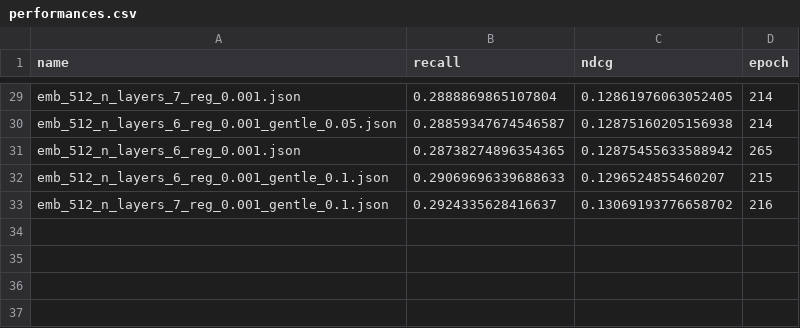
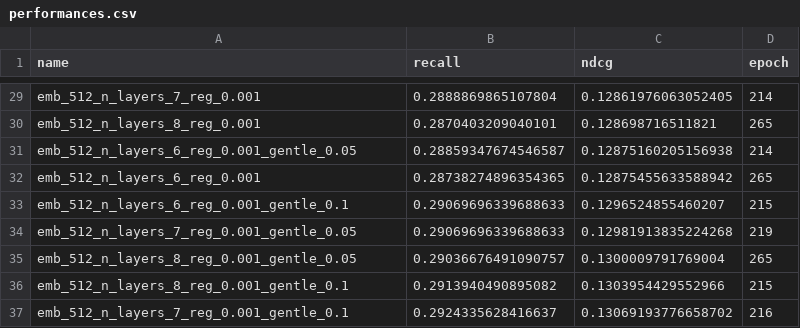
Before and after one commit to Ferretelic/GoogleMapsRecommender, a CSV file: results/Japanese/performances.csv, drawn as a sheet; only a part is shown, gaps mark what is left out; addresses are those after the commit; the diff covers the shown part only; the diff names each change by its address in the sheet, - before the commit and + after, or states it on an @@ line.

Commit message:
experiment with layer weight decay

```diff
--- a/results/Japanese/performances.csv
+++ b/results/Japanese/performances.csv
-A29 (name): emb_512_n_layers_7_reg_0.001.json
+A29 (name): emb_512_n_layers_7_reg_0.001
+row 30: emb_512_n_layers_8_reg_0.001 | 0.2870403209040101 | 0.128698716511821 | 265
-A31 (name): emb_512_n_layers_6_reg_0.001_gentle_0.05.json
+A31 (name): emb_512_n_layers_6_reg_0.001_gentle_0.05
-A32 (name): emb_512_n_layers_6_reg_0.001.json
+A32 (name): emb_512_n_layers_6_reg_0.001
-A33 (name): emb_512_n_layers_6_reg_0.001_gentle_0.1.json
+A33 (name): emb_512_n_layers_6_reg_0.001_gentle_0.1
+row 34: emb_512_n_layers_7_reg_0.001_gentle_0.05 | 0.29069696339688633 | 0.12981913835224268 | 219
+row 35: emb_512_n_layers_8_reg_0.001_gentle_0.05 | 0.29036676491090757 | 0.1300009791769004 | 265
+row 36: emb_512_n_layers_8_reg_0.001_gentle_0.1 | 0.2913940490895082 | 0.1303954429552966 | 215
-A37 (name): emb_512_n_layers_7_reg_0.001_gentle_0.1.json
+A37 (name): emb_512_n_layers_7_reg_0.001_gentle_0.1
```
Also changed, not shown: 27 edited cells elsewhere in this file, 31 other files.
